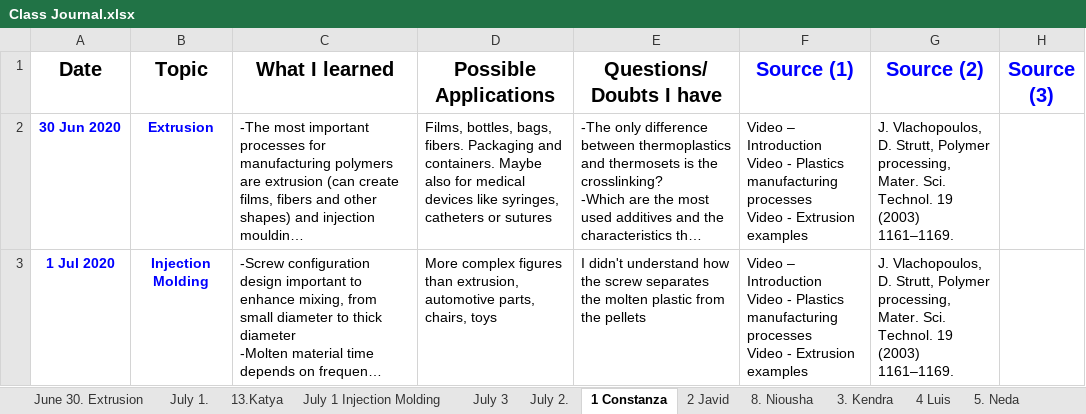
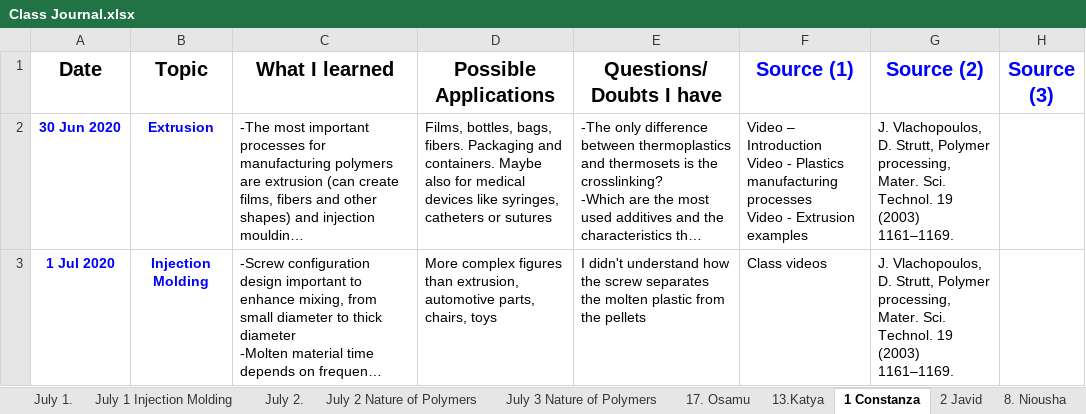
Before and after one commit to KiraSensei13/MNT_ITESM_courses, an Excel workbook: 3a.1.PlasticsAndCompositesEngineering/Class Journal.xlsx, sheet 1 Constanza, drawn as a sheet; only a part is shown; long unchanged cells end in …; values as stored, in another font and other column widths than the file's, no borders; charts and pictures not drawn; ↵ is a line break in a cell; the diff covers the shown part only; the diff names each change by its address in the sheet, - before the commit and + after, or states it on an @@ line.

```diff
--- a/3a.1.PlasticsAndCompositesEngineering/Class Journal.xlsx (sheet 1 Constanza)
+++ b/3a.1.PlasticsAndCompositesEngineering/Class Journal.xlsx (sheet 1 Constanza)
-sheet tab: July 3
+sheet tab: July 2 Nature of Polymers
+sheet tab: July 3 Nature of Polymers
@@ sheet tab order changed: July 1. | July 1 Injection Molding | July 2. | July 2 Nature of Polymers | July 3 Nature of Polymers | 17. Osamu | 13.Katya | 1 Constanza | 2 Javid | 8. Niousha @@
-F3 (Source (1)): Video – Introduction ↵ Video - Plastics manufacturing processes ↵ Video - Extrusion examples
+F3 (Source (1)): Class videos
```
Also changed, not shown: 1 added row elsewhere in this sheet, sheet July 2 Nature of Polymers, sheet July 1 Injection Molding, sheet 10. Marco, sheet 3. Kendra, sheet 21 Juan, sheet 16 Diego, 17 more sheets, charts or pictures, 22 other files.
